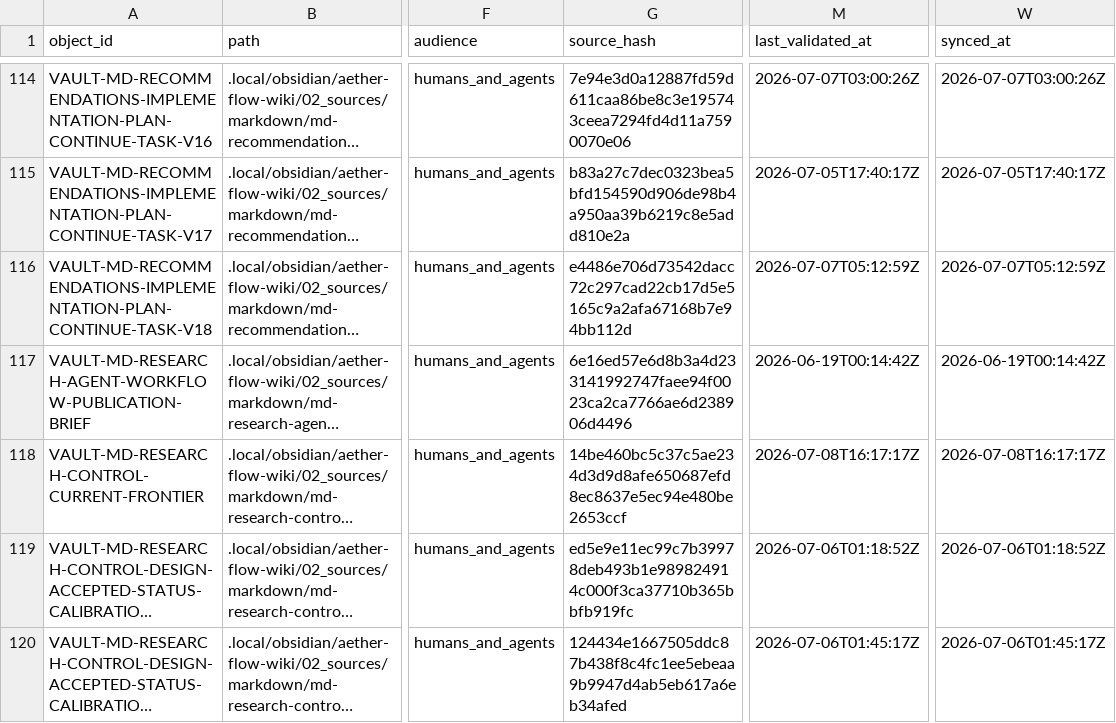
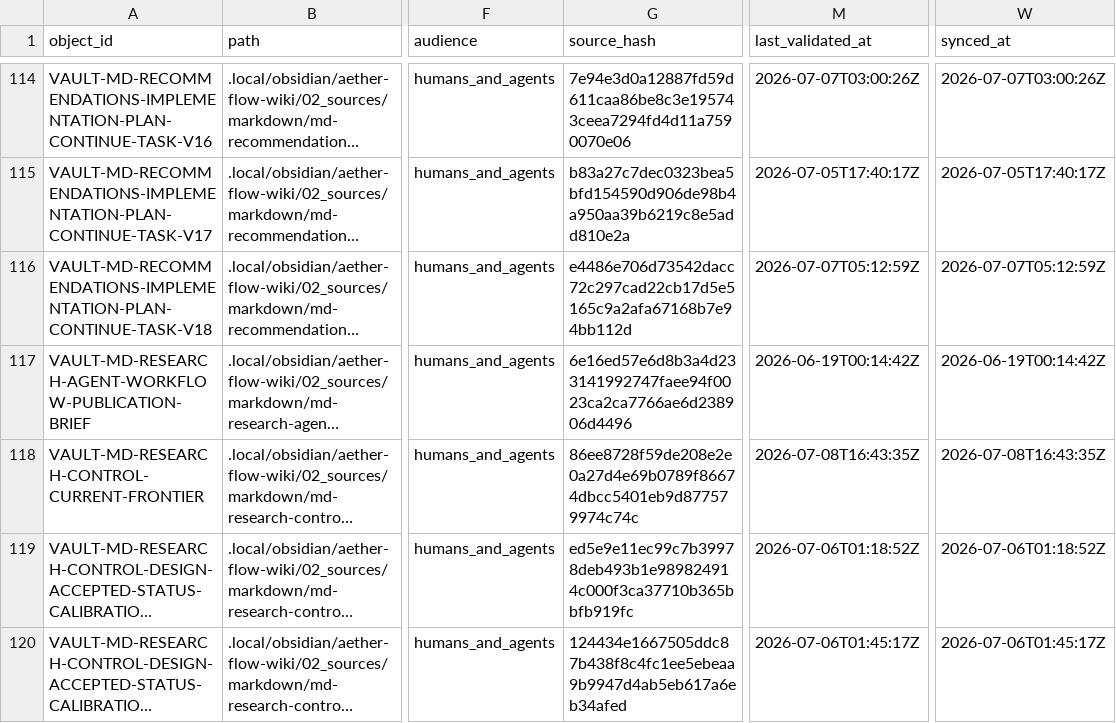
Before and after one commit to AngryOwlAI/The-AEther-Flow, a CSV file: registries/OBSIDIAN_VAULT_REGISTRY.csv, drawn as a sheet; only a part is shown, gaps mark what is left out; long unchanged cells end in …; the diff covers the shown part only; the diff names each change by its address in the sheet, - before the commit and + after, or states it on an @@ line.

```diff
--- a/registries/OBSIDIAN_VAULT_REGISTRY.csv
+++ b/registries/OBSIDIAN_VAULT_REGISTRY.csv
-G118 (source_hash): 14be460bc5c37c5ae234d3d9d8afe650687efd8ec8637e5ec94e480be2653ccf
+G118 (source_hash): 86ee8728f59de208e2e0a27d4e69b0789f86674dbcc5401eb9d877579974c74c
-M118 (last_validated_at): 2026-07-08T16:17:17Z
+M118 (last_validated_at): 2026-07-08T16:43:35Z
-W118 (synced_at): 2026-07-08T16:17:17Z
+W118 (synced_at): 2026-07-08T16:43:35Z
```
Also changed, not shown: 1 added row and 3 edited cells elsewhere in this file, registries/CONTENT_SEMANTIC_REGISTRY.csv, registries/DIRECTOR_DECISION_REGISTRY.csv, 48 other files.
